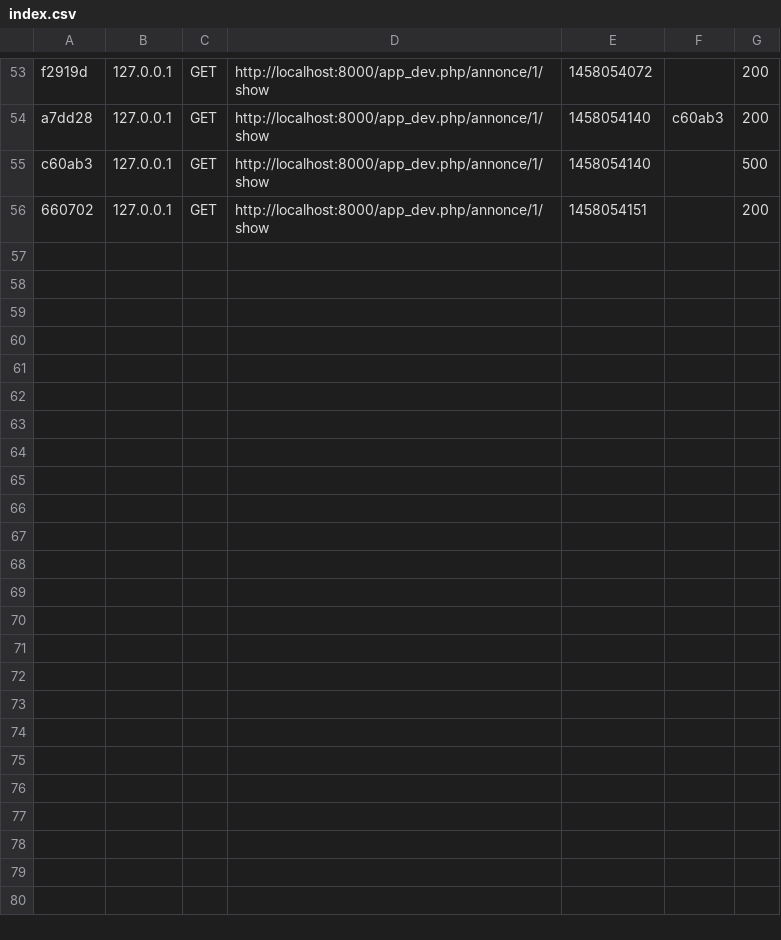
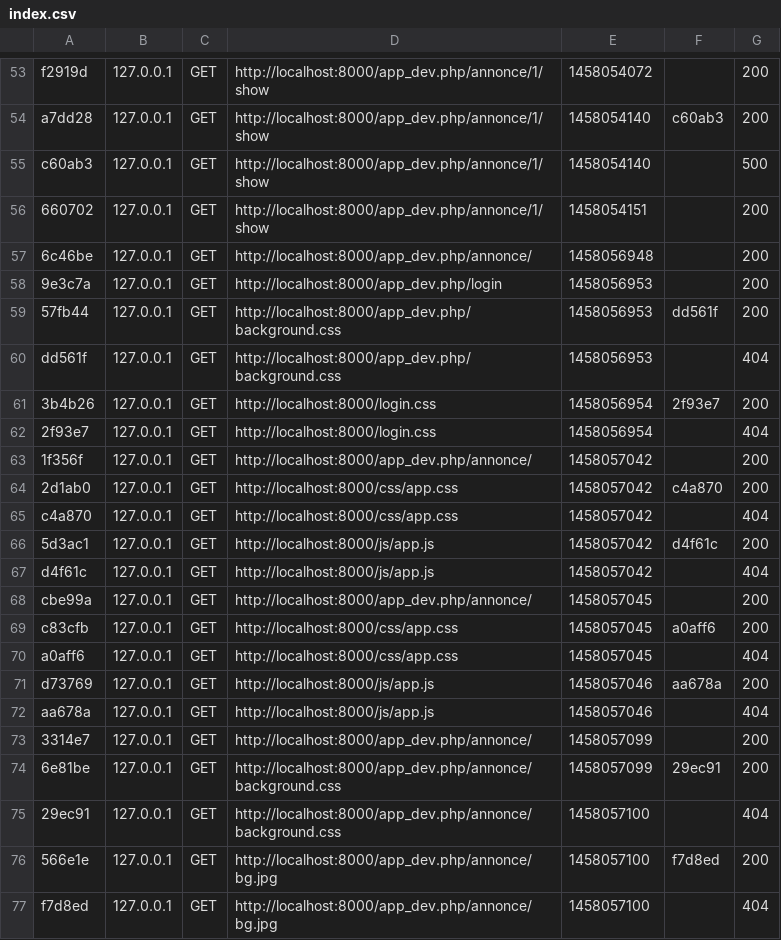
Before and after one commit to KeepTheMoon/LeMauvaisCoin, a CSV file: app/cache/dev/profiler/index.csv, drawn as a sheet; only a part is shown, gaps mark what is left out; the diff names each change by its address in the sheet, - before the commit and + after, or states it on an @@ line.

```diff
--- a/app/cache/dev/profiler/index.csv
+++ b/app/cache/dev/profiler/index.csv
+row 57: 6c46be | 127.0.0.1 | GET | http://localhost:8000/app_dev.php/annonce/ | 1458056948 |  | 200
+row 58: 9e3c7a | 127.0.0.1 | GET | http://localhost:8000/app_dev.php/login | 1458056953 |  | 200
+row 59: 57fb44 | 127.0.0.1 | GET | http://localhost:8000/app_dev.php/background.css | 1458056953 | dd561f | 200
+row 60: dd561f | 127.0.0.1 | GET | http://localhost:8000/app_dev.php/background.css | 1458056953 |  | 404
+row 61: 3b4b26 | 127.0.0.1 | GET | http://localhost:8000/login.css | 1458056954 | 2f93e7 | 200
+row 62: 2f93e7 | 127.0.0.1 | GET | http://localhost:8000/login.css | 1458056954 |  | 404
+row 63: 1f356f | 127.0.0.1 | GET | http://localhost:8000/app_dev.php/annonce/ | 1458057042 |  | 200
+row 64: 2d1ab0 | 127.0.0.1 | GET | http://localhost:8000/css/app.css | 1458057042 | c4a870 | 200
+row 65: c4a870 | 127.0.0.1 | GET | http://localhost:8000/css/app.css | 1458057042 |  | 404
+row 66: 5d3ac1 | 127.0.0.1 | GET | http://localhost:8000/js/app.js | 1458057042 | d4f61c | 200
+row 67: d4f61c | 127.0.0.1 | GET | http://localhost:8000/js/app.js | 1458057042 |  | 404
+row 68: cbe99a | 127.0.0.1 | GET | http://localhost:8000/app_dev.php/annonce/ | 1458057045 |  | 200
+row 69: c83cfb | 127.0.0.1 | GET | http://localhost:8000/css/app.css | 1458057045 | a0aff6 | 200
+row 70: a0aff6 | 127.0.0.1 | GET | http://localhost:8000/css/app.css | 1458057045 |  | 404
+row 71: d73769 | 127.0.0.1 | GET | http://localhost:8000/js/app.js | 1458057046 | aa678a | 200
+row 72: aa678a | 127.0.0.1 | GET | http://localhost:8000/js/app.js | 1458057046 |  | 404
+row 73: 3314e7 | 127.0.0.1 | GET | http://localhost:8000/app_dev.php/annonce/ | 1458057099 |  | 200
+row 74: 6e81be | 127.0.0.1 | GET | http://localhost:8000/app_dev.php/annonce/background.css | 1458057099 | 29ec91 | 200
+row 75: 29ec91 | 127.0.0.1 | GET | http://localhost:8000/app_dev.php/annonce/background.css | 1458057100 |  | 404
+row 76: 566e1e | 127.0.0.1 | GET | http://localhost:8000/app_dev.php/annonce/bg.jpg | 1458057100 | f7d8ed | 200
+row 77: f7d8ed | 127.0.0.1 | GET | http://localhost:8000/app_dev.php/annonce/bg.jpg | 1458057100 |  | 404
```
Also changed, not shown: 24 other files.
